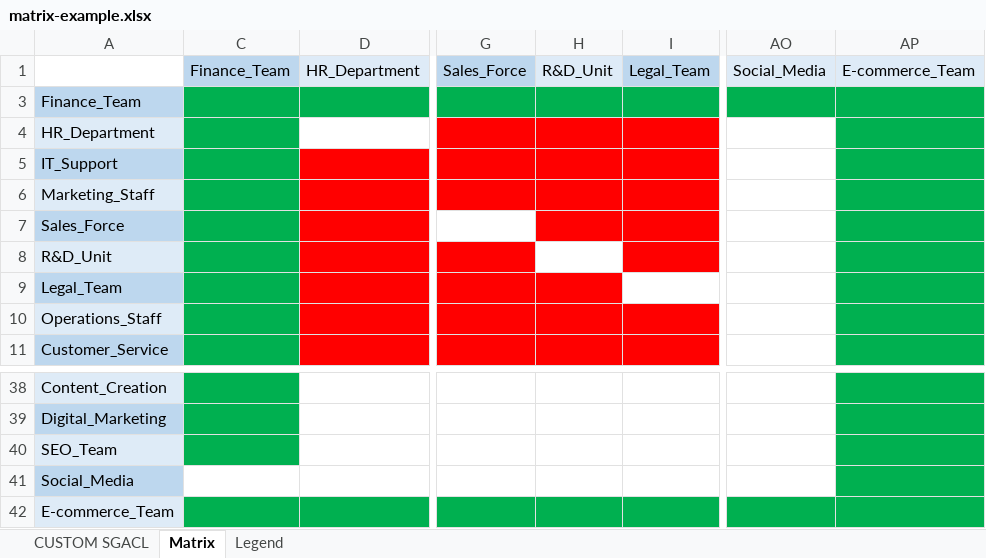
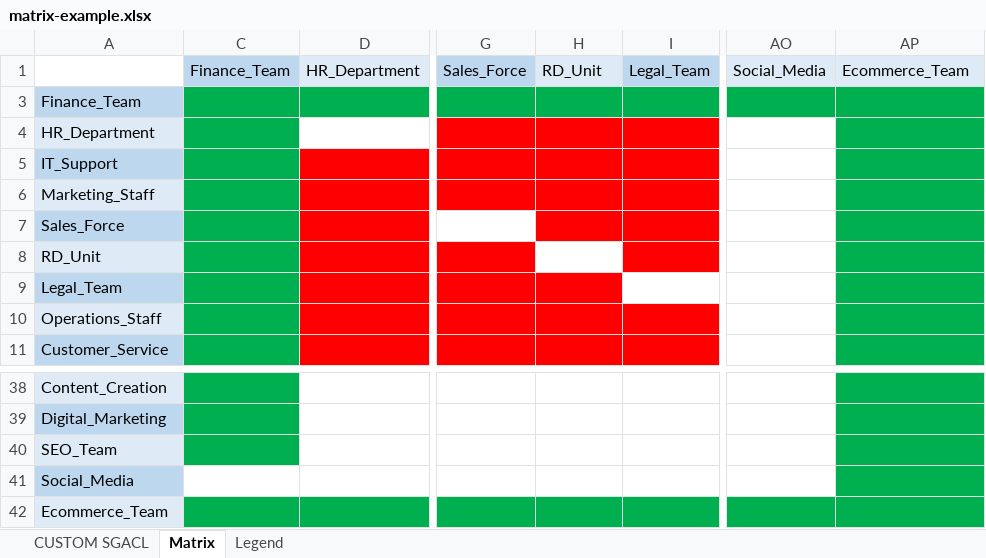
Before and after one commit to netascode/nac-ise-simple-example, an Excel workbook: tools/matrix-example.xlsx, sheet Matrix, drawn as a sheet; only a part is shown, gaps mark what is left out; values as stored, in another font and other column widths than the file's, no borders; charts and pictures not drawn; the diff names each change by its address in the sheet, - before the commit and + after, or states it on an @@ line.

Commit message:
fix matrix

```diff
--- a/tools/matrix-example.xlsx (sheet Matrix)
+++ b/tools/matrix-example.xlsx (sheet Matrix)
-H1: R&D_Unit
+H1: RD_Unit
-AP1: E-commerce_Team
+AP1: Ecommerce_Team
-A8: R&D_Unit
+A8: RD_Unit
-A42: E-commerce_Team
+A42: Ecommerce_Team
```
